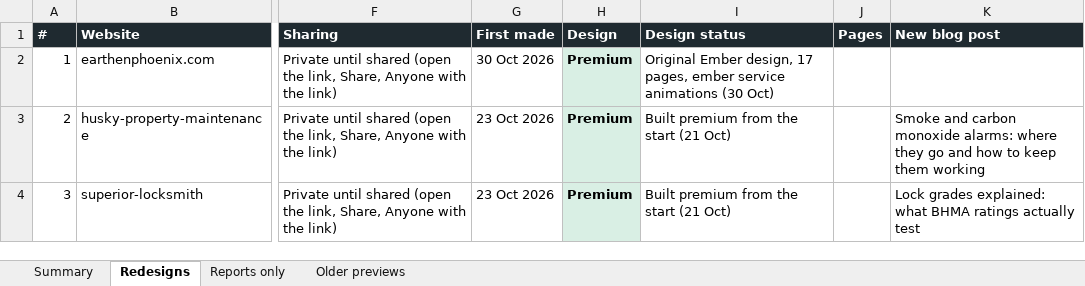
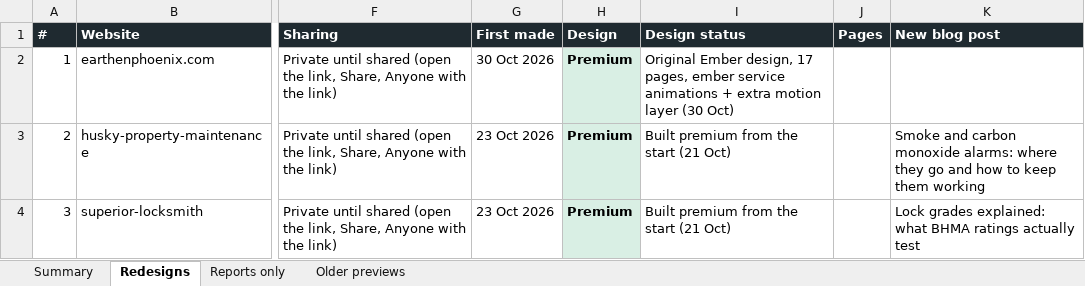
Before and after one commit to DaveOyangorin/VA-KIT-website-creation-template, an Excel workbook: Client-Website-Tracker.xlsx, sheet Redesigns, drawn as a sheet; only a part is shown, gaps mark what is left out; values as stored, in another font and other column widths than the file's, no borders; the diff names each change by its address in the sheet, - before the commit and + after, or states it on an @@ line.

```diff
--- a/Client-Website-Tracker.xlsx (sheet Redesigns)
+++ b/Client-Website-Tracker.xlsx (sheet Redesigns)
-I2 (Design status): …service animations (30 Oct)
+I2 (Design status): …service animations + extra motion layer (30 Oct)
```
Also changed, not shown: 22 other files.
